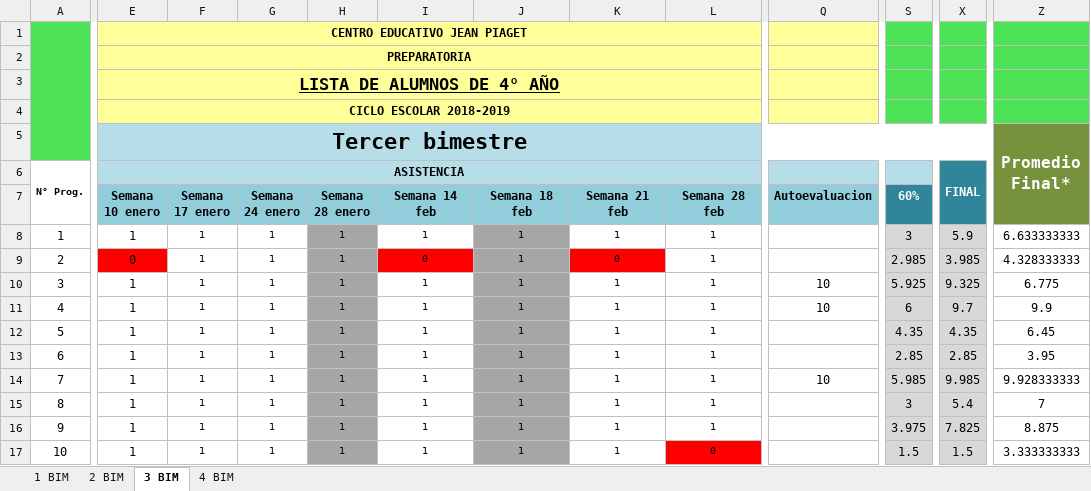
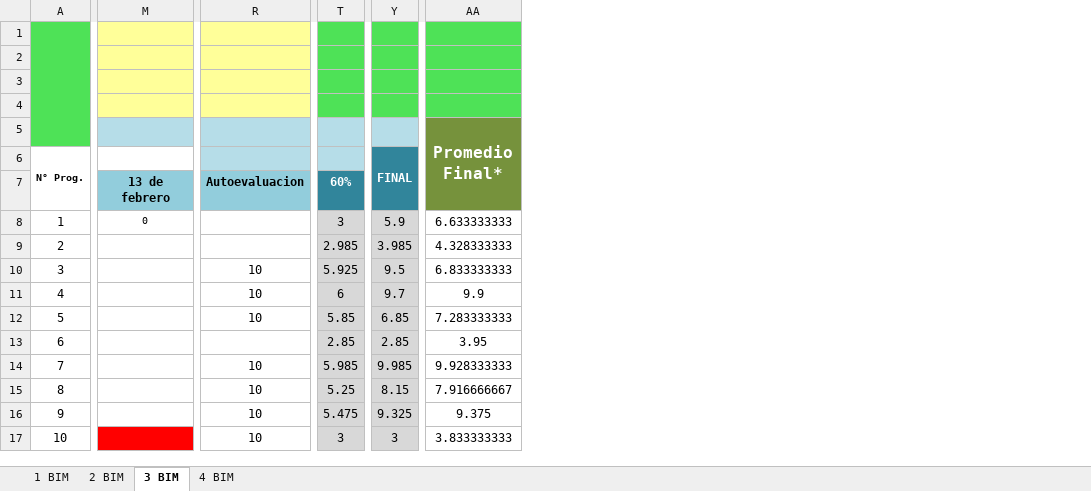
Before and after one commit to Adrifelcha/afchavez-019, an Excel workbook: JeanPiaget/2019-2020/Listas/TMI 4_Final.xlsx, sheet 3 BIM, drawn as a sheet; only a part is shown, gaps mark what is left out; values as stored, in another font and other column widths than the file's, no borders; charts and pictures not drawn; removed rows and columns are numbered as before the commit, all else as after; the diff covers the shown part only; the diff names each change by its address in the sheet, - before the commit and + after, or states it on an @@ line.

```diff
--- a/JeanPiaget/2019-2020/Listas/TMI 4_Final.xlsx (sheet 3 BIM)
+++ b/JeanPiaget/2019-2020/Listas/TMI 4_Final.xlsx (sheet 3 BIM)
@@ column E (Semana 10 enero) hidden, rows 1-6: CENTRO EDUCATIVO JEAN PIAGET | PREPARATORIA | LISTA DE ALUMNOS DE 4° AÑO | CICLO ESCOLAR 2018-2019 | Tercer bimestre | ASISTENCIA; rows 8-17: 1 | 0 | 1 | 1 | 1 | 1 | 1 | 1 | 1 | 1 @@
@@ column F (Semana 17 enero) hidden, rows 8-17: all 1 @@
@@ column G (Semana 24 enero) hidden, rows 8-17: all 1 @@
@@ column H (Semana 28 enero) hidden, rows 8-17: all 1 @@
@@ column I (Semana 14 feb) hidden, rows 8-17: 1 | 0 | 1 | 1 | 1 | 1 | 1 | 1 | 1 | 1 @@
@@ column J (Semana 18 feb) hidden, rows 8-17: all 1 @@
@@ column K (Semana 21 feb) hidden, rows 8-17: 1 | 0 | 1 | 1 | 1 | 1 | 1 | 1 | 1 | 1 @@
@@ column L (Semana 28 feb) hidden, rows 8-17: 1 | 1 | 1 | 1 | 1 | 1 | 1 | 1 | 1 | 0 @@
+column M (13 de febrero), row 8: 0
-Y10: 9.325
+Y10: 9.5
-AA10: 6.775
+AA10: 6.833333333
-R12 (Autoevaluacion): (empty)
+R12 (Autoevaluacion): 10
-T12 (60%): 4.35
+T12 (60%): 5.85
-Y12: 4.35
+Y12: 6.85
-AA12: 6.45
+AA12: 7.283333333
-R15:R17 (Autoevaluacion): (empty)
+R15:R17 (Autoevaluacion): 10
-T15 (60%): 3
+T15 (60%): 5.25
-Y15: 5.4
+Y15: 8.15
-AA15: 7
+AA15: 7.916666667
-T16 (60%): 3.975
+T16 (60%): 5.475
-Y16: 7.825
+Y16: 9.325
-AA16: 8.875
+AA16: 9.375
-T17 (60%): 1.5
+T17 (60%): 3
-Y17: 1.5
+Y17: 3
-AA17: 3.333333333
+AA17: 3.833333333
```
Also changed, not shown: 50 edited cells elsewhere in this sheet, formulas that keep their value, JeanPiaget/2019-2020/Listas/TMI 5-A_Final.xlsx, JeanPiaget/2019-2020/Listas/TMI 5-B_Final.xlsx, 1 other file.
